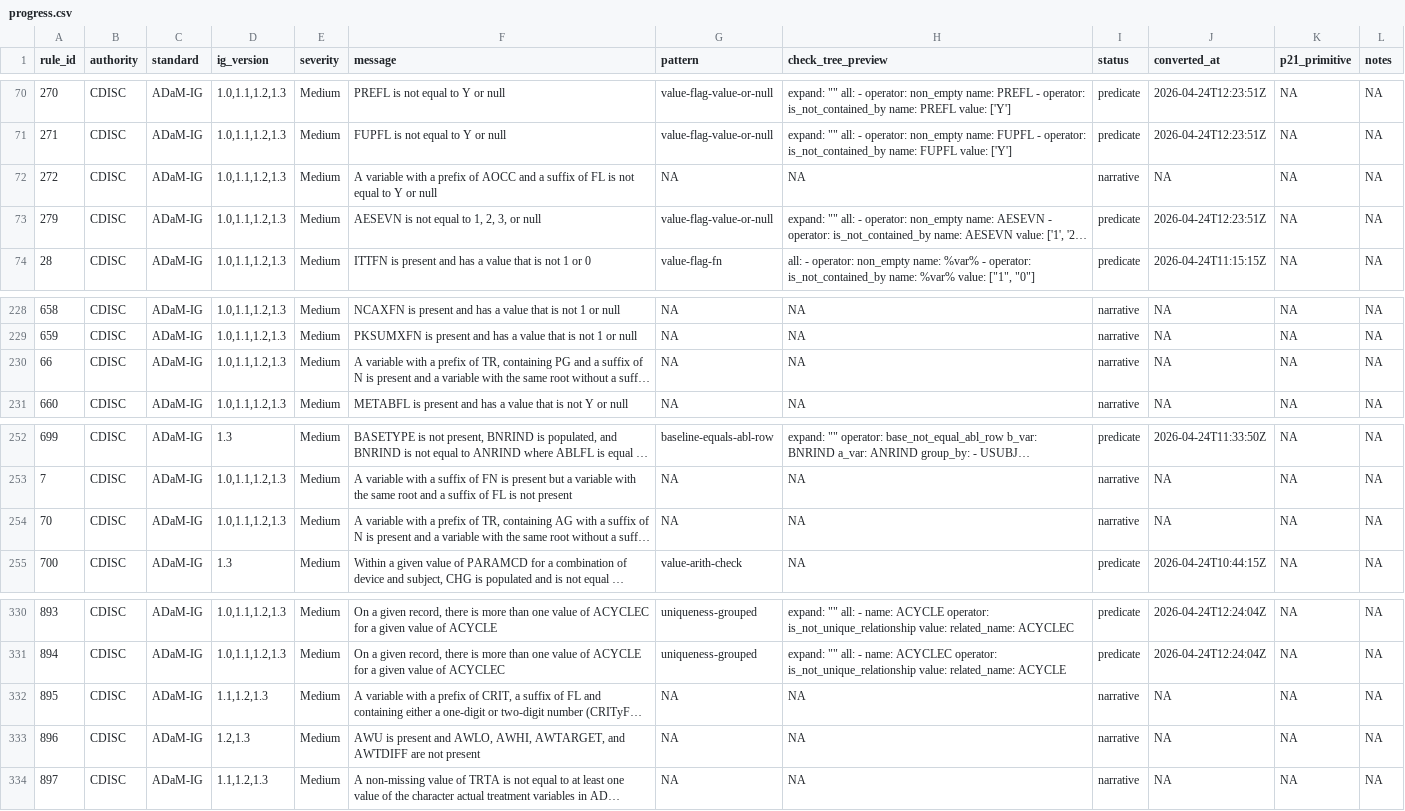
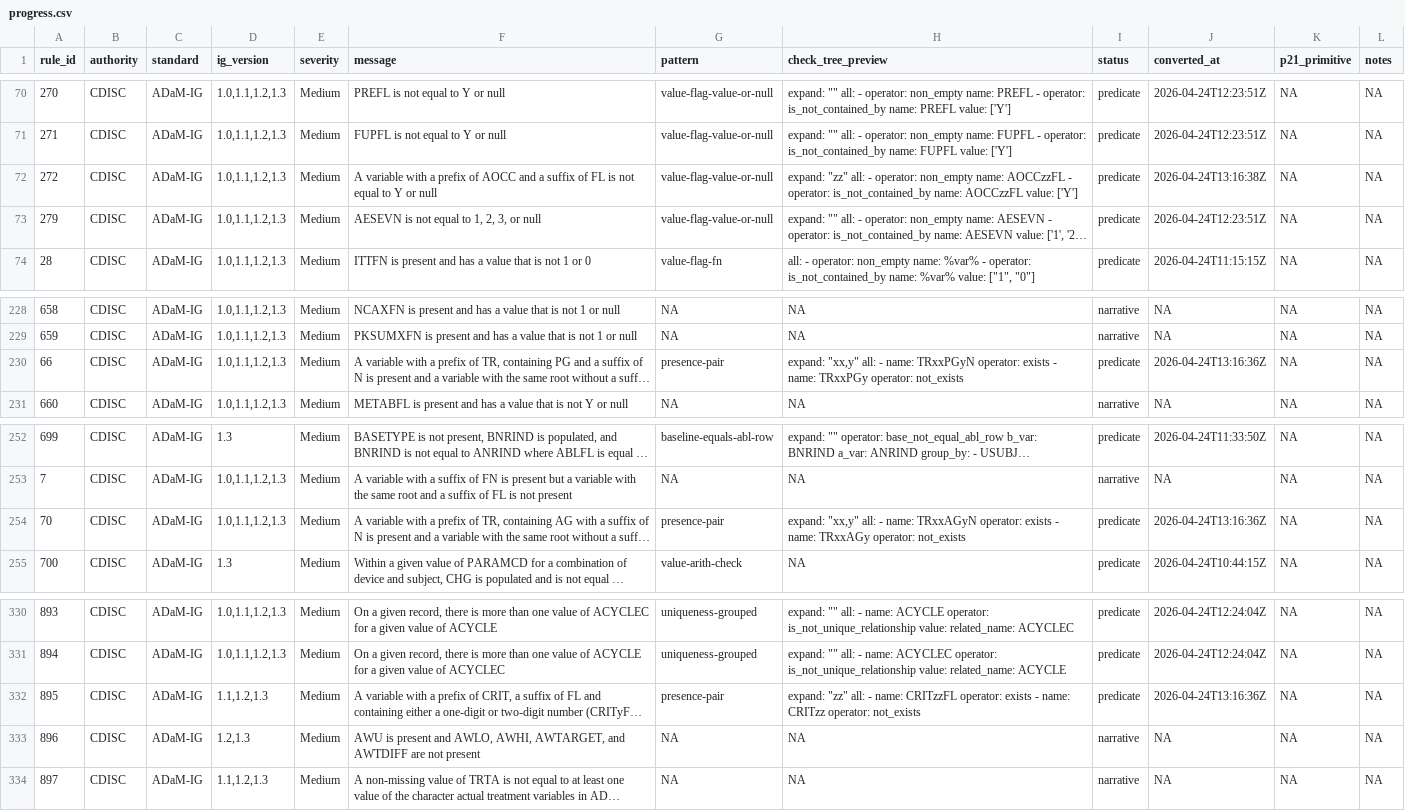
Before and after one commit to vthanik/herald, a CSV file: tools/rule-authoring/progress.csv, drawn as a sheet; only a part is shown, gaps mark what is left out; long unchanged cells end in …; the diff names each change by its address in the sheet, - before the commit and + after, or states it on an @@ line.

Commit message:
rules: Q22 -- prefix+suffix compound templates (4 rules)
ADaM-66, 70: presence-pair with expand=xx,y (multi-placeholder).
ADaM-895: presence-pair with expand=zz (2-digit CRIT extension).
ADaM-272: value-flag-value-or-null with AOCCzzFL allowed Y.
No new op or pattern -- existing machinery covers all cases.

```diff
--- a/tools/rule-authoring/progress.csv
+++ b/tools/rule-authoring/progress.csv
-G72 (pattern): NA
+G72 (pattern): value-flag-value-or-null
-H72 (check_tree_preview): NA
+H72 (check_tree_preview): expand: "zz" all: - operator: non_empty name: AOCCzzFL - operator: is_not_contained_by name: AOCCzzFL value: ['Y']
-I72 (status): narrative
+I72 (status): predicate
-J72 (converted_at): NA
+J72 (converted_at): 2026-04-24T13:16:38Z
-G230 (pattern): NA
+G230 (pattern): presence-pair
-H230 (check_tree_preview): NA
+H230 (check_tree_preview): expand: "xx,y" all: - name: TRxxPGyN operator: exists - name: TRxxPGy operator: not_exists
-I230 (status): narrative
+I230 (status): predicate
-J230 (converted_at): NA
+J230 (converted_at): 2026-04-24T13:16:36Z
-G254 (pattern): NA
+G254 (pattern): presence-pair
-H254 (check_tree_preview): NA
+H254 (check_tree_preview): expand: "xx,y" all: - name: TRxxAGyN operator: exists - name: TRxxAGy operator: not_exists
-I254 (status): narrative
+I254 (status): predicate
-J254 (converted_at): NA
+J254 (converted_at): 2026-04-24T13:16:36Z
-G332 (pattern): NA
+G332 (pattern): presence-pair
-H332 (check_tree_preview): NA
+H332 (check_tree_preview): expand: "zz" all: - name: CRITzzFL operator: exists - name: CRITzz operator: not_exists
-I332 (status): narrative
+I332 (status): predicate
-J332 (converted_at): NA
+J332 (converted_at): 2026-04-24T13:16:36Z
```
Also changed, not shown: 10 other files.
